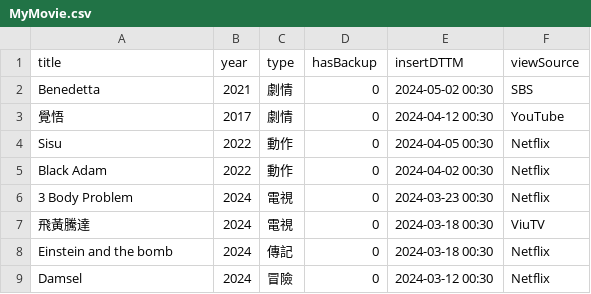
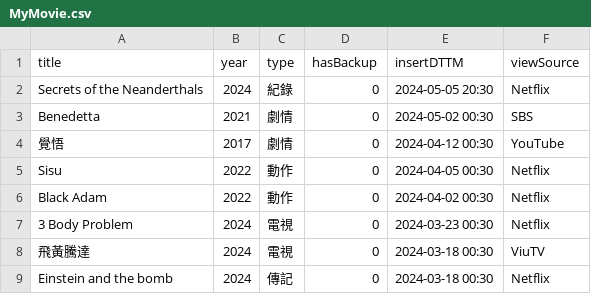
Before and after one commit to faichun/myapps, a CSV file: movie/MyMovie.csv, drawn as a sheet; only a part is shown; the shorter side is filled out with more unchanged rows; the diff names each change by its address in the sheet, - before the commit and + after, or states it on an @@ line.

Commit message:
Update MyMovie.csv

```diff
--- a/movie/MyMovie.csv
+++ b/movie/MyMovie.csv
+row 2: Secrets of the Neanderthals | 2024 | 紀錄 | 0 | 2024-05-05 20:30 | Netflix
```
